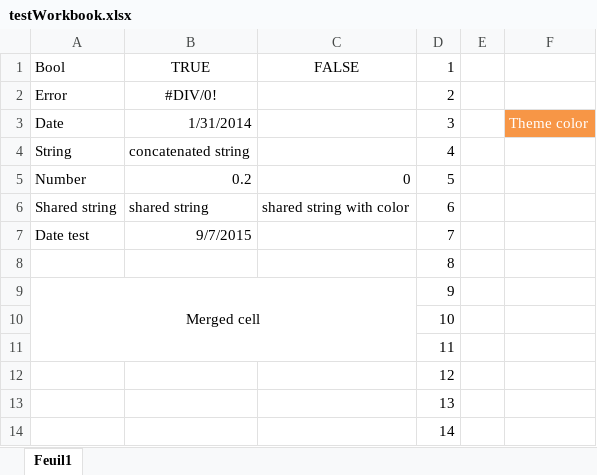
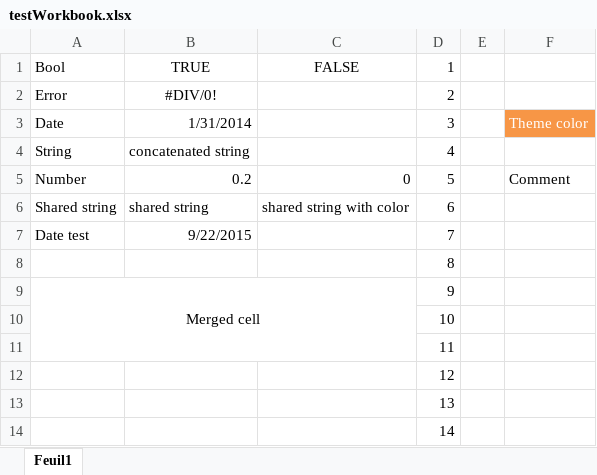
Before and after one commit to renebigot/XlsxReaderWriter, an Excel workbook: XlsxReaderWriterTests/testWorkbook.xlsx, sheet Feuil1, drawn as a sheet; only a part is shown; values as stored, in another font and other column widths than the file's, no borders; charts and pictures not drawn; the diff names each change by its address in the sheet, - before the commit and + after, or states it on an @@ line.

Commit message:
Comment in cell

```diff
--- a/XlsxReaderWriterTests/testWorkbook.xlsx (sheet Feuil1)
+++ b/XlsxReaderWriterTests/testWorkbook.xlsx (sheet Feuil1)
-F5: (empty)
+F5: Comment
-B7: 9/7/2015
+B7: 9/22/2015
```
